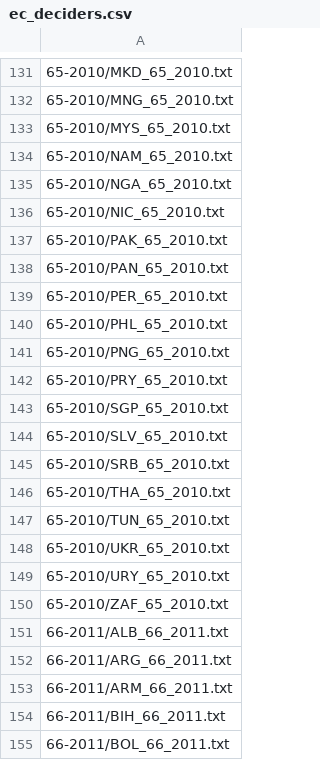
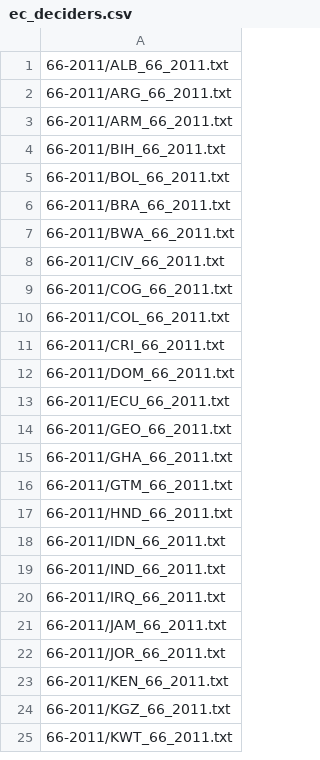
Before and after one commit to fr48/unga, a CSV file: output/ec_deciders.csv, drawn as a sheet; only a part is shown, gaps mark what is left out; the shorter side is filled out with more unchanged rows; the diff covers the shown part only.

```diff
--- a/output/ec_deciders.csv
+++ b/output/ec_deciders.csv
@@ -131,21 +1 @@
-65-2010/MKD_65_2010.txt
-65-2010/MNG_65_2010.txt
-65-2010/MYS_65_2010.txt
-65-2010/NAM_65_2010.txt
-65-2010/NGA_65_2010.txt
-65-2010/NIC_65_2010.txt
-65-2010/PAK_65_2010.txt
-65-2010/PAN_65_2010.txt
-65-2010/PER_65_2010.txt
-65-2010/PHL_65_2010.txt
-65-2010/PNG_65_2010.txt
-65-2010/PRY_65_2010.txt
-65-2010/SGP_65_2010.txt
-65-2010/SLV_65_2010.txt
-65-2010/SRB_65_2010.txt
-65-2010/THA_65_2010.txt
-65-2010/TUN_65_2010.txt
-65-2010/UKR_65_2010.txt
-65-2010/URY_65_2010.txt
-65-2010/ZAF_65_2010.txt
 66-2011/ALB_66_2011.txt
```
Also changed, not shown: 130 removed rows elsewhere in this file, 7 other files.
